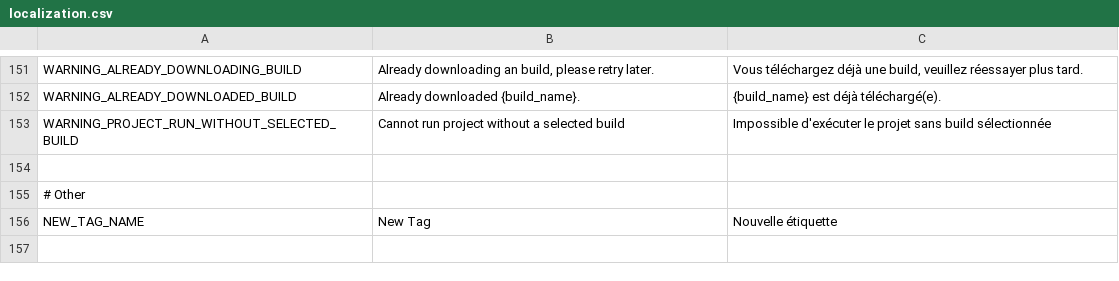
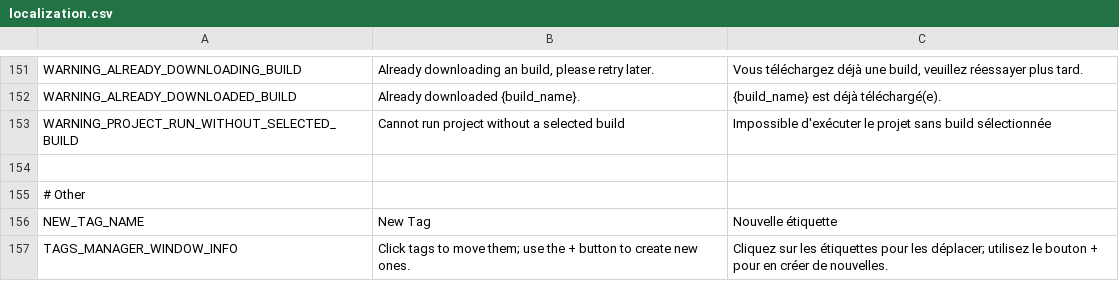
Before and after one commit to diiiaz/godot-launcher, a CSV file: assets/resources/localization/localization.csv, drawn as a sheet; only a part is shown, gaps mark what is left out.

Commit message:
Added info to tags manager window

```diff
--- a/assets/resources/localization/localization.csv
+++ b/assets/resources/localization/localization.csv
@@ -156 +156,2 @@ WARNING_PROJECT_RUN_WITHOUT_SELECTED_BUILD,Cannot run project without a selected
 NEW_TAG_NAME,New Tag,Nouvelle étiquette
+TAGS_MANAGER_WINDOW_INFO,Click tags to move them; use the + button to create new ones.,Cliquez sur les étiquettes pour les déplacer; utilisez le bouton + pour en créer de nouvelles.
```
Also changed, not shown: 1 other file.
